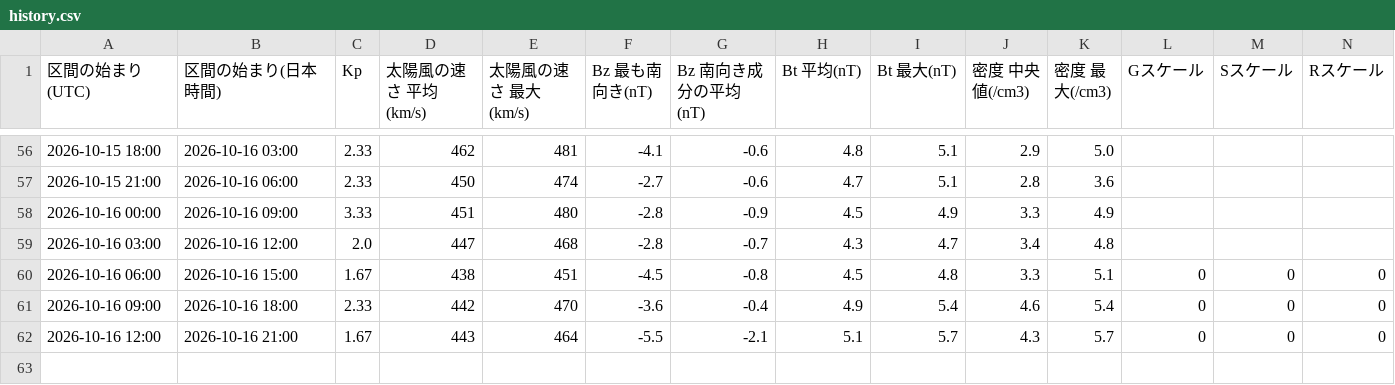
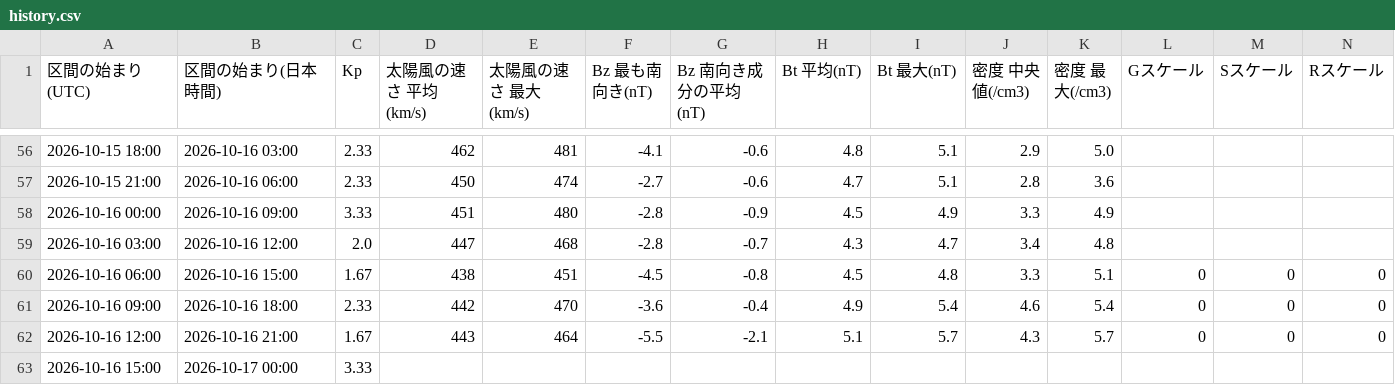
Before and after one commit to ja1bbe/ja1bbe-iono, a CSV file: docs/history.csv, drawn as a sheet; only a part is shown, gaps mark what is left out; rows hold the shown columns only; the diff names each change by its address in the sheet, - before the commit and + after, or states it on an @@ line.

```diff
--- a/docs/history.csv
+++ b/docs/history.csv
+row 63: 2026-10-16 15:00 | 2026-10-17 00:00 | 3.33
```
Also changed, not shown: 3 other files.
